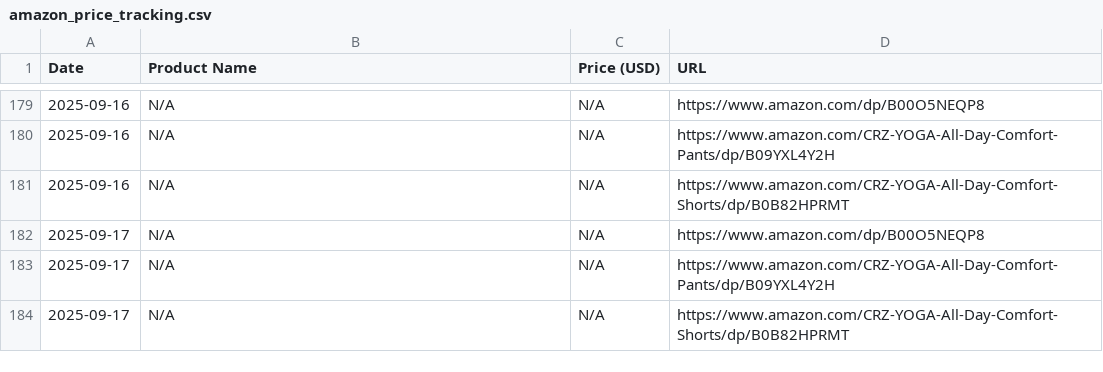
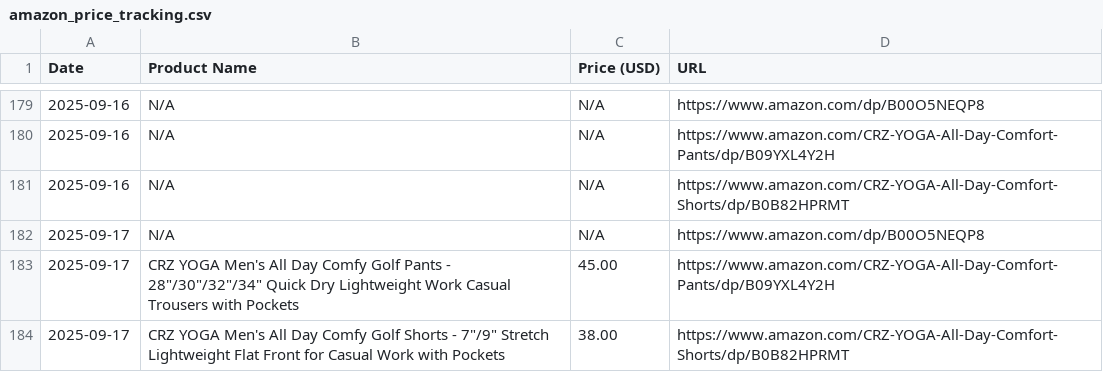
Before and after one commit to HOANJAE2423/AmazonPriceTracker, a CSV file: amazon_price_tracking.csv, drawn as a sheet; only a part is shown, gaps mark what is left out.

```diff
--- a/amazon_price_tracking.csv
+++ b/amazon_price_tracking.csv
@@ -182,3 +182,3 @@ Date,Product Name,Price (USD),URL
 2025-09-17,N/A,N/A,https://www.amazon.com/dp/B00O5NEQP8
-2025-09-17,N/A,N/A,https://www.amazon.com/CRZ-YOGA-All-Day-Comfort-Pants/dp/B09YXL4Y2H
-2025-09-17,N/A,N/A,https://www.amazon.com/CRZ-YOGA-All-Day-Comfort-Shorts/dp/B0B82HPRMT
+2025-09-17,"CRZ YOGA Men's All Day Comfy Golf Pants - 28""/30""/32""/34"" Quick Dry Lightweight Work Casual Trousers with Pockets",45.00,https://www.amazon.com/CRZ-YOGA-All-Day-Comfort-Pants/dp/B09YXL4Y2H
+2025-09-17,"CRZ YOGA Men's All Day Comfy Golf Shorts - 7""/9"" Stretch Lightweight Flat Front for Casual Work with Pockets",38.00,https://www.amazon.com/CRZ-YOGA-All-Day-Comfort-Shorts/dp/B0B82HPRMT
```
